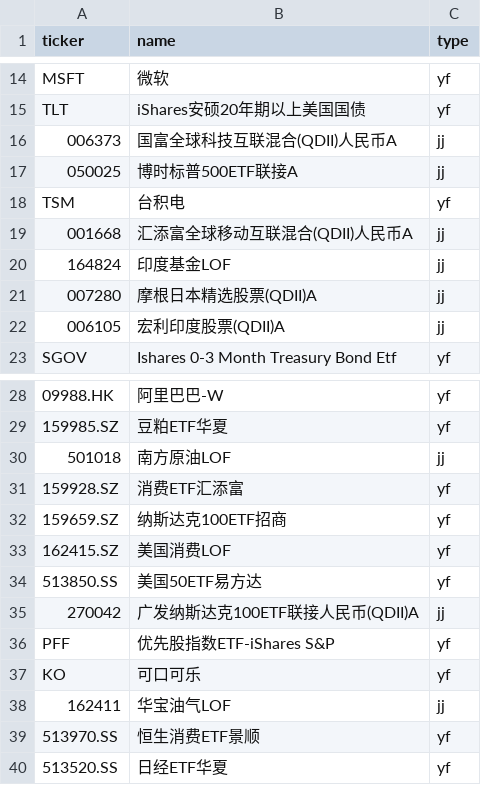
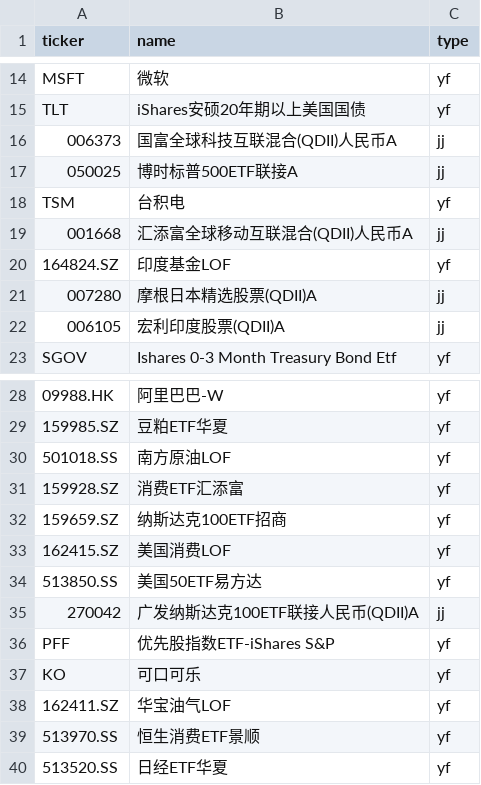
Before and after one commit to Johonzheng/mechanical-asset-monitor, a CSV file: portfolio.csv, drawn as a sheet; only a part is shown, gaps mark what is left out; removed rows and columns are numbered as before the commit, all else as after; the diff names each change by its address in the sheet, - before the commit and + after, or states it on an @@ line.

Commit message:
Update portfolio.csv

```diff
--- a/portfolio.csv
+++ b/portfolio.csv
-row 20: 164824 | 印度基金LOF | jj
+row 20: 164824.SZ | 印度基金LOF | yf
-row 30: 501018 | 南方原油LOF | jj
+row 30: 501018.SS | 南方原油LOF | yf
-row 38: 162411 | 华宝油气LOF | jj
+row 38: 162411.SZ | 华宝油气LOF | yf
```
